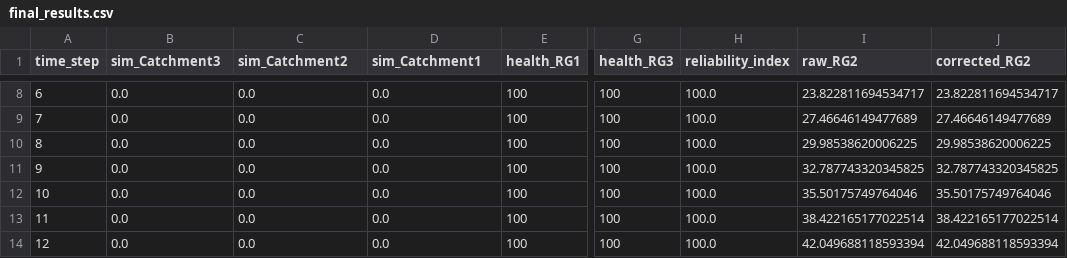
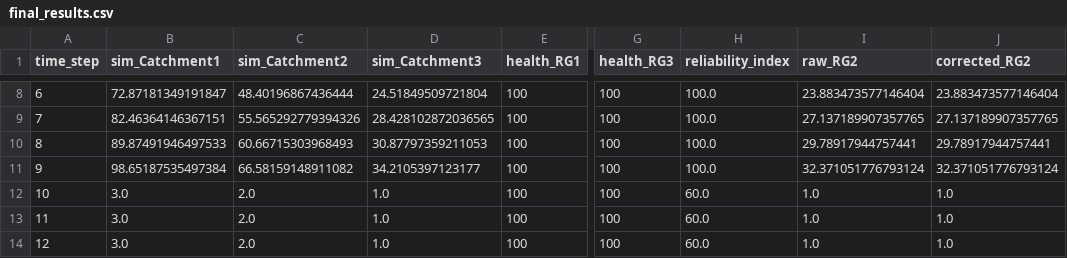
Before and after one commit to leixiaohui-1974/Hydrology, a CSV file: examples/real_twin_framework/final_results.csv, drawn as a sheet; only a part is shown, gaps mark what is left out; the diff covers the shown part only; the diff names each change by its address in the sheet, - before the commit and + after, or states it on an @@ line.

```diff
--- a/examples/real_twin_framework/final_results.csv
+++ b/examples/real_twin_framework/final_results.csv
-B1: sim_Catchment3
+B1: sim_Catchment1
-D1: sim_Catchment1
+D1: sim_Catchment3
-B8 (sim_Catchment1): 0.0
+B8 (sim_Catchment1): 72.87181349191847
-C8 (sim_Catchment2): 0.0
+C8 (sim_Catchment2): 48.40196867436444
-D8 (sim_Catchment3): 0.0
+D8 (sim_Catchment3): 24.51849509721804
-I8 (raw_RG2): 23.822811694534717
+I8 (raw_RG2): 23.883473577146404
-J8 (corrected_RG2): 23.822811694534717
+J8 (corrected_RG2): 23.883473577146404
-B9 (sim_Catchment1): 0.0
+B9 (sim_Catchment1): 82.46364146367151
-C9 (sim_Catchment2): 0.0
+C9 (sim_Catchment2): 55.565292779394326
-D9 (sim_Catchment3): 0.0
+D9 (sim_Catchment3): 28.428102872036565
-I9 (raw_RG2): 27.46646149477689
+I9 (raw_RG2): 27.137189907357765
-J9 (corrected_RG2): 27.46646149477689
+J9 (corrected_RG2): 27.137189907357765
-B10 (sim_Catchment1): 0.0
+B10 (sim_Catchment1): 89.87491946497533
-C10 (sim_Catchment2): 0.0
+C10 (sim_Catchment2): 60.66715303968493
-D10 (sim_Catchment3): 0.0
+D10 (sim_Catchment3): 30.87797359211053
-I10 (raw_RG2): 29.98538620006225
+I10 (raw_RG2): 29.78917944757441
-J10 (corrected_RG2): 29.98538620006225
+J10 (corrected_RG2): 29.78917944757441
-B11 (sim_Catchment1): 0.0
+B11 (sim_Catchment1): 98.65187535497384
-C11 (sim_Catchment2): 0.0
+C11 (sim_Catchment2): 66.58159148911082
-D11 (sim_Catchment3): 0.0
+D11 (sim_Catchment3): 34.2105397123177
-I11 (raw_RG2): 32.787743320345825
+I11 (raw_RG2): 32.371051776793124
-J11 (corrected_RG2): 32.787743320345825
+J11 (corrected_RG2): 32.371051776793124
-B12:B14 (sim_Catchment1): 0.0
+B12:B14 (sim_Catchment1): 3.0
-C12:C14 (sim_Catchment2): 0.0
+C12:C14 (sim_Catchment2): 2.0
-D12:D14 (sim_Catchment3): 0.0
+D12:D14 (sim_Catchment3): 1.0
-H12:H14 (reliability_index): 100.0
+H12:H14 (reliability_index): 60.0
-I12 (raw_RG2): 35.50175749764046
+I12 (raw_RG2): 1.0
-J12 (corrected_RG2): 35.50175749764046
+J12 (corrected_RG2): 1.0
-I13 (raw_RG2): 38.422165177022514
+I13 (raw_RG2): 1.0
-J13 (corrected_RG2): 38.422165177022514
+J13 (corrected_RG2): 1.0
-I14 (raw_RG2): 42.049688118593394
+I14 (raw_RG2): 1.0
-J14 (corrected_RG2): 42.049688118593394
+J14 (corrected_RG2): 1.0
```
Also changed, not shown: 103 edited cells elsewhere in this file, examples/real_twin_framework/twin_flow.csv, examples/real_twin_framework/twin_rainfall.csv, 11 other files.
